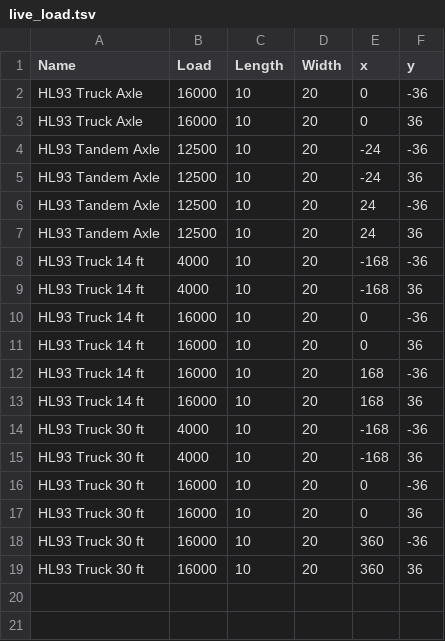
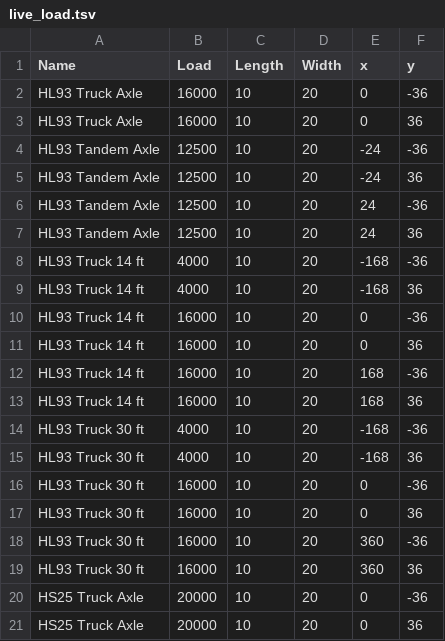
Before and after one commit to Ricyteach/plxhelper, a TSV file: plxhelper/tsv/live_load.tsv, drawn as a sheet; the diff names each change by its address in the sheet, - before the commit and + after, or states it on an @@ line.

```diff
--- a/plxhelper/tsv/live_load.tsv
+++ b/plxhelper/tsv/live_load.tsv
+row 20: HS25 Truck Axle | 20000 | 10 | 20 | 0 | -36
+row 21: HS25 Truck Axle | 20000 | 10 | 20 | 0 | 36
```
Also changed, not shown: plxhelper/tsv/plate.tsv, 21 other files.
